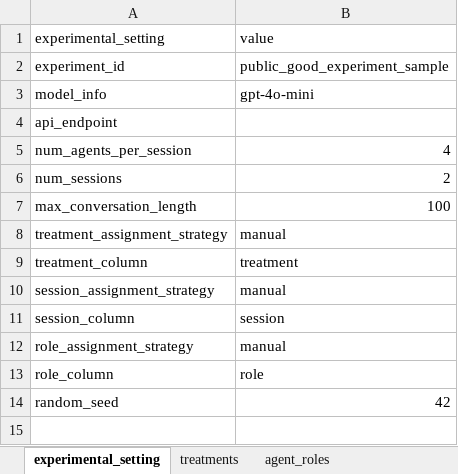
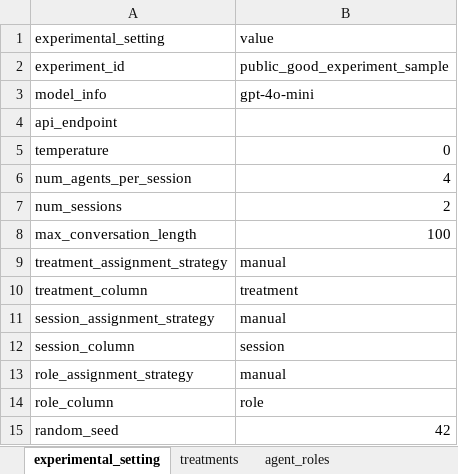
Before and after one commit to Samoylo57/talking-to-machines, an Excel workbook: demos/public_good_experiment_prompt_template_sample.xlsx, sheet experimental_setting, drawn as a sheet; values as stored, in another font and other column widths than the file's, no borders; the diff names each change by its address in the sheet, - before the commit and + after, or states it on an @@ line.

Commit message:
Incorporated latest features: new prompt type 'public_question' and 'private_question' to either allow participants from the same round to either see or not see other responses, included permutation information during experiment printout, included temperature definition, allow response_options to include support for strings, included new column for formatting responses into JSON for easy parsing

```diff
--- a/demos/public_good_experiment_prompt_template_sample.xlsx (sheet experimental_setting)
+++ b/demos/public_good_experiment_prompt_template_sample.xlsx (sheet experimental_setting)
+row 5: temperature | 0
```
Also changed, not shown: sheet interview_prompts, sheet agent_roles, sheet constants, 7 other files.
